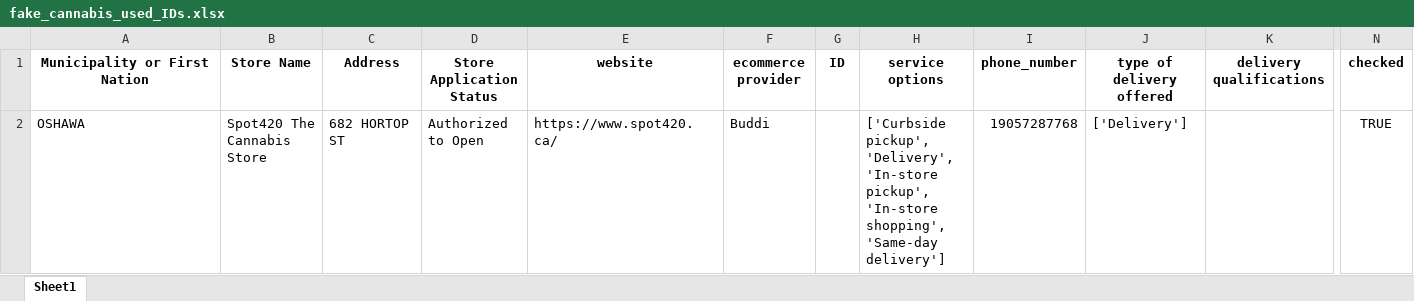
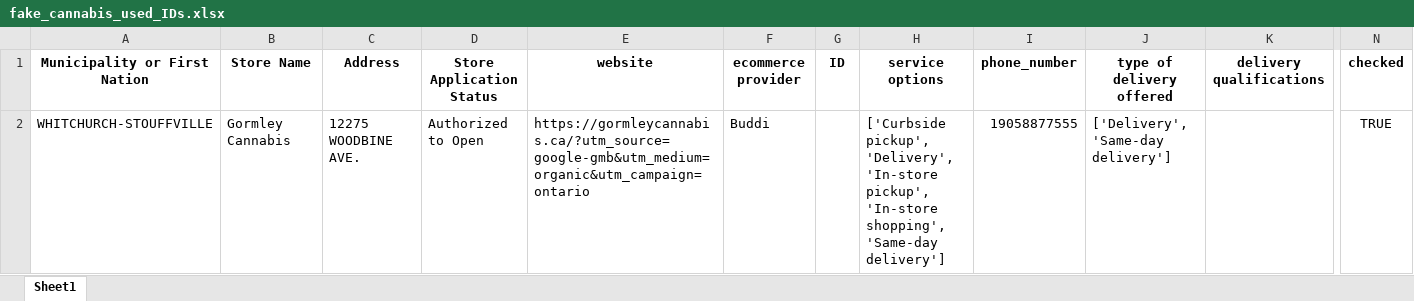
Before and after one commit to lyovaparsyan94/cannabis-shops-scraping, an Excel workbook: platform_scrapper/data/fake_cannabis_used_IDs.xlsx, sheet Sheet1, drawn as a sheet; only a part is shown, gaps mark what is left out; values as stored, in another font and other column widths than the file's, no borders; removed rows and columns are numbered as before the commit, all else as after; rows hold the shown columns only; the diff names each change by its address in the sheet, - before the commit and + after, or states it on an @@ line.

```diff
--- a/platform_scrapper/data/fake_cannabis_used_IDs.xlsx (sheet Sheet1)
+++ b/platform_scrapper/data/fake_cannabis_used_IDs.xlsx (sheet Sheet1)
-row 2: OSHAWA | Spot420 The Cannabis Store | 682 HORTOP ST | Authorized to Open | https://www.spot420.ca/ | Buddi |  | ['Curbside pickup', 'Delivery', 'In-store pickup', 'In-store shopping', 'Same-day delivery'] | 19057287768 | ['Delivery'] |  | TRUE
+row 2: WHITCHURCH-STOUFFVILLE | Gormley Cannabis | 12275 WOODBINE AVE. | Authorized to Open | https://gormleycannabis.ca/?utm_source=google-gmb&utm_medium=organic&utm_campaign=ontario | Buddi |  | ['Curbside pickup', 'Delivery', 'In-store pickup', 'In-store shopping', 'Same-day delivery'] | 19058877555 | ['Delivery', 'Same-day delivery'] |  | TRUE
```
Also changed, not shown: platform_scrapper/CANNABIS_RESULTS/found_IDs.xlsx, platform_scrapper/data/cannabis_used_IDs.xlsx, 2 other files.
